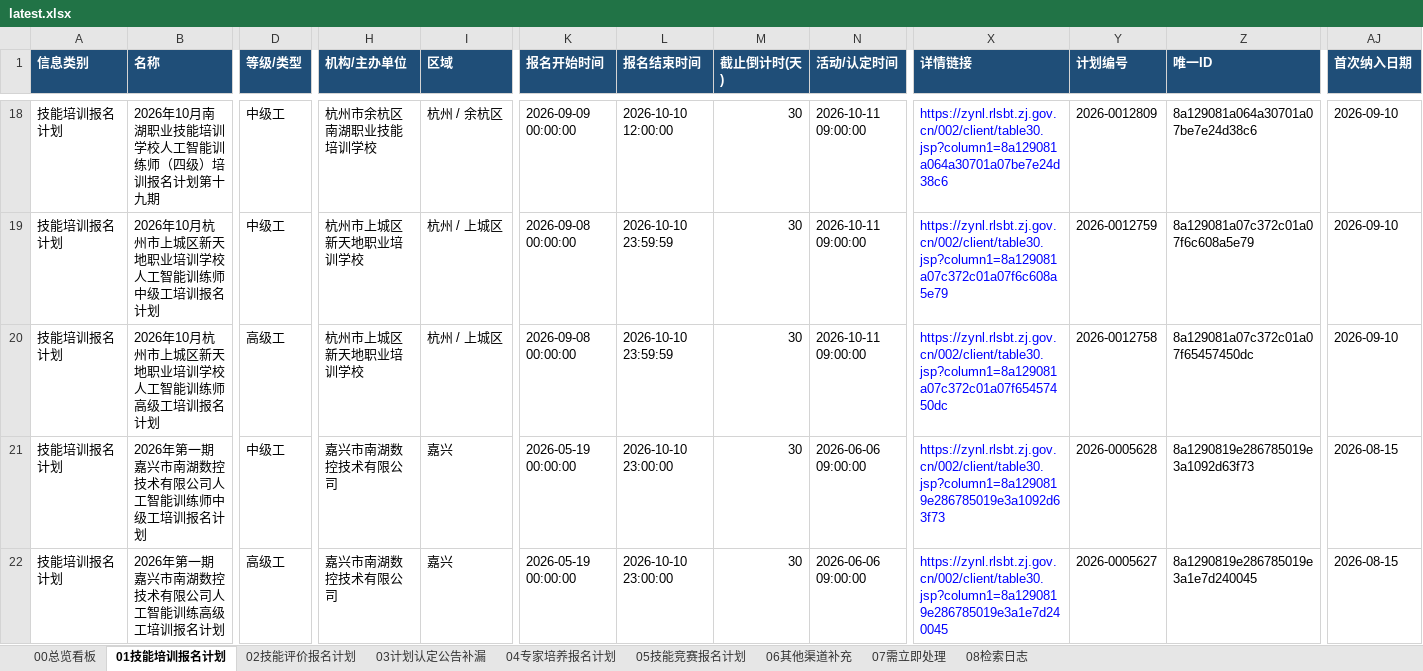
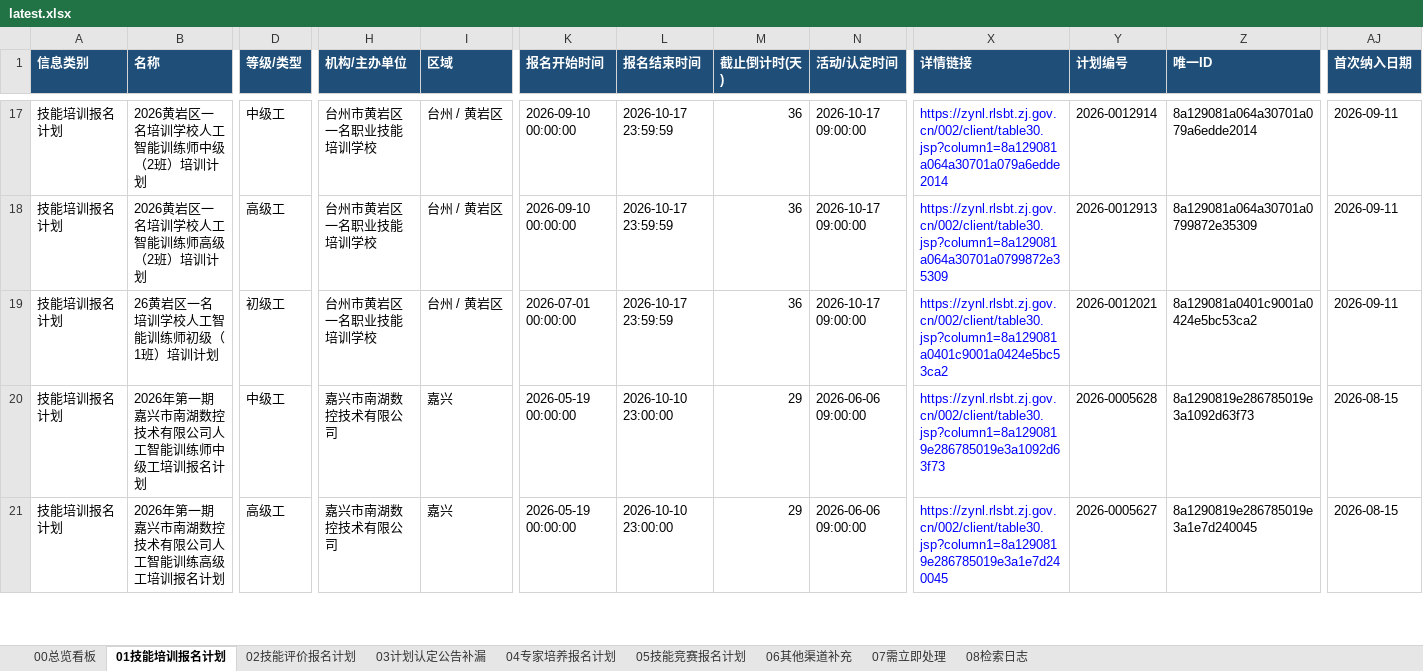
Before and after one commit to Juesann/zhejiang-skill-daily, an Excel workbook: latest.xlsx, sheet 01技能培训报名计划, drawn as a sheet; only a part is shown, gaps mark what is left out; values as stored, in another font and other column widths than the file's, no borders; addresses are those after the commit; the diff covers the shown part only; the diff names each change by its address in the sheet, - before the commit and + after, or states it on an @@ line.

```diff
--- a/latest.xlsx (sheet 01技能培训报名计划)
+++ b/latest.xlsx (sheet 01技能培训报名计划)
-B17 (名称): 2026年10月南湖职业技能培训学校人工智能训练师（四级）培训报名计划第十九期
+B17 (名称): 2026黄岩区一名培训学校人工智能训练师中级（2班）培训计划
-H17 (机构/主办单位): 杭州市余杭区南湖职业技能培训学校
+H17 (机构/主办单位): 台州市黄岩区一名职业技能培训学校
-I17 (区域): 杭州 / 余杭区
+I17 (区域): 台州 / 黄岩区
-K17 (报名开始时间): 2026-09-09 00:00:00
+K17 (报名开始时间): 2026-09-10 00:00:00
-L17 (报名结束时间): 2026-10-10 12:00:00
+L17 (报名结束时间): 2026-10-17 23:59:59
-M17:M19 (截止倒计时(天)): 30
+M17:M19 (截止倒计时(天)): 36
-N17:N19 (活动/认定时间): 2026-10-11 09:00:00
+N17:N19 (活动/认定时间): 2026-10-17 09:00:00
-X17 (详情链接): https://zynl.rlsbt.zj.gov.cn/002/client/table30.jsp?column1=8a129081a064a30701a07be7e24d38c6
+X17 (详情链接): https://zynl.rlsbt.zj.gov.cn/002/client/table30.jsp?column1=8a129081a064a30701a079a6edde2014
-Y17 (计划编号): 2026-0012809
+Y17 (计划编号): 2026-0012914
-Z17 (唯一ID): 8a129081a064a30701a07be7e24d38c6
+Z17 (唯一ID): 8a129081a064a30701a079a6edde2014
-AJ17:AJ19 (首次纳入日期): 2026-09-10
+AJ17:AJ19 (首次纳入日期): 2026-09-11
-B18 (名称): 2026年10月杭州市上城区新天地职业培训学校人工智能训练师中级工培训报名计划
+B18 (名称): 2026黄岩区一名培训学校人工智能训练师高级（2班）培训计划
-D18 (等级/类型): 中级工
+D18 (等级/类型): 高级工
-H18:H19 (机构/主办单位): 杭州市上城区新天地职业培训学校
+H18:H19 (机构/主办单位): 台州市黄岩区一名职业技能培训学校
-I18:I19 (区域): 杭州 / 上城区
+I18:I19 (区域): 台州 / 黄岩区
-K18 (报名开始时间): 2026-09-08 00:00:00
+K18 (报名开始时间): 2026-09-10 00:00:00
-L18:L19 (报名结束时间): 2026-10-10 23:59:59
+L18:L19 (报名结束时间): 2026-10-17 23:59:59
-X18 (详情链接): https://zynl.rlsbt.zj.gov.cn/002/client/table30.jsp?column1=8a129081a07c372c01a07f6c608a5e79
+X18 (详情链接): https://zynl.rlsbt.zj.gov.cn/002/client/table30.jsp?column1=8a129081a064a30701a0799872e35309
-Y18 (计划编号): 2026-0012759
+Y18 (计划编号): 2026-0012913
-Z18 (唯一ID): 8a129081a07c372c01a07f6c608a5e79
+Z18 (唯一ID): 8a129081a064a30701a0799872e35309
-B19 (名称): 2026年10月杭州市上城区新天地职业培训学校人工智能训练师高级工培训报名计划
+B19 (名称): 26黄岩区一名培训学校人工智能训练师初级（1班）培训计划
-D19 (等级/类型): 高级工
+D19 (等级/类型): 初级工
-K19 (报名开始时间): 2026-09-08 00:00:00
+K19 (报名开始时间): 2026-07-01 00:00:00
-X19 (详情链接): https://zynl.rlsbt.zj.gov.cn/002/client/table30.jsp?column1=8a129081a07c372c01a07f65457450dc
+X19 (详情链接): https://zynl.rlsbt.zj.gov.cn/002/client/table30.jsp?column1=8a129081a0401c9001a0424e5bc53ca2
-Y19 (计划编号): 2026-0012758
+Y19 (计划编号): 2026-0012021
-Z19 (唯一ID): 8a129081a07c372c01a07f65457450dc
+Z19 (唯一ID): 8a129081a0401c9001a0424e5bc53ca2
-M20:M21 (截止倒计时(天)): 30
+M20:M21 (截止倒计时(天)): 29
```
Also changed, not shown: 20 added rows, 14 removed rows, 101 edited cells and cell formats elsewhere in this sheet, sheet 07需立即处理, sheet 04专家培养报名计划, sheet 02技能评价报名计划, sheet 05技能竞赛报名计划, sheet 08检索日志, sheet 00总览看板, 3 other files.
